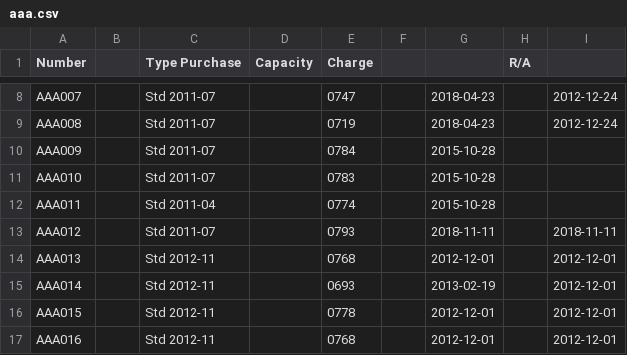
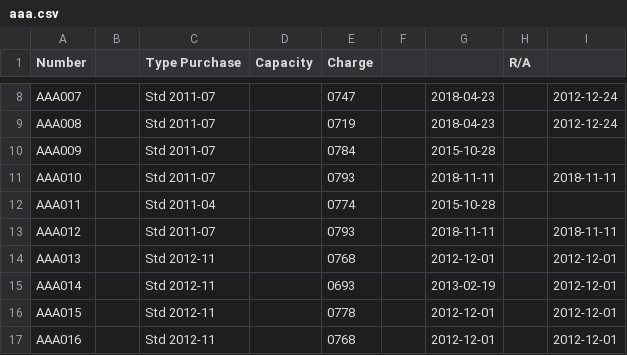
Before and after one commit to pigmonkey/battery, a CSV file: aaa.csv, drawn as a sheet; only a part is shown, gaps mark what is left out.

Commit message:
Charge AAA010

```diff
--- a/aaa.csv
+++ b/aaa.csv
@@ -10,3 +10,3 @@ AAA008		Std     2011-07		0719		2018-04-23		2012-12-24
 AAA009		Std     2011-07		0784		2015-10-28
-AAA010		Std     2011-07		0783		2015-10-28
+AAA010		Std     2011-07		0793		2018-11-11		2018-11-11
 AAA011		Std     2011-04		0774		2015-10-28
```
